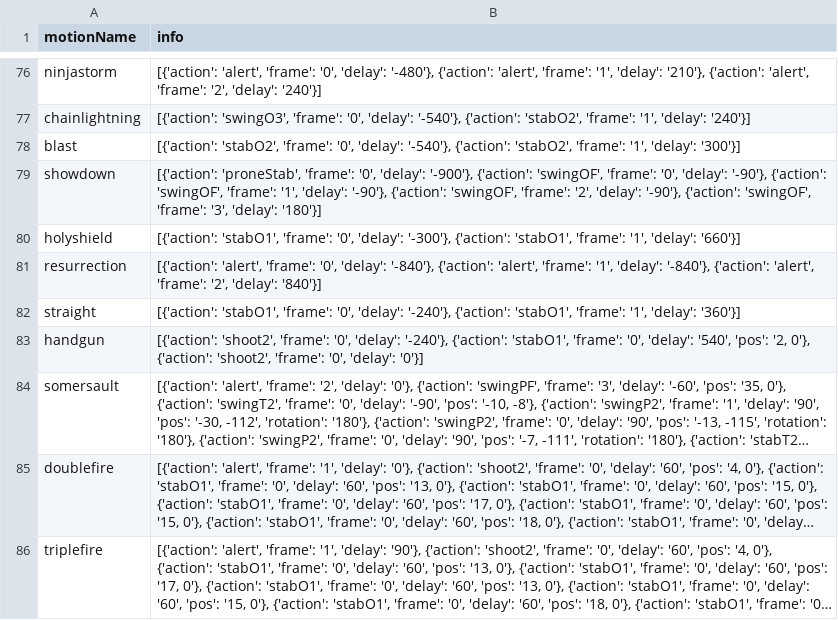
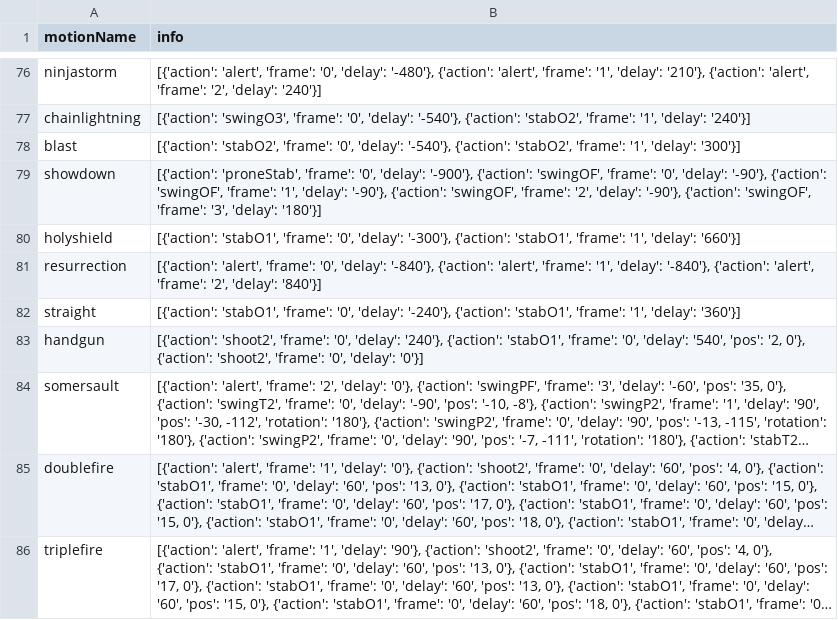
Before and after one commit to treenod-joshua/MapleWorlds, a CSV file: RootDesk/MyDesk/MotionPackage/MotionData.csv, drawn as a sheet; only a part is shown, gaps mark what is left out; long unchanged cells end in …; the diff names each change by its address in the sheet, - before the commit and + after, or states it on an @@ line.

```diff
--- a/RootDesk/MyDesk/MotionPackage/MotionData.csv
+++ b/RootDesk/MyDesk/MotionPackage/MotionData.csv
-B83 (info): …'0', 'delay': '-240'}, {'action': 'stabO1',…
+B83 (info): …'0', 'delay': '240'}, {'action': 'stabO1',…
```
Also changed, not shown: RootDesk/MyDesk/DataSets/Skill.csv, RootDesk/MyDesk/DataSets/Unit.csv, 10 other files.
